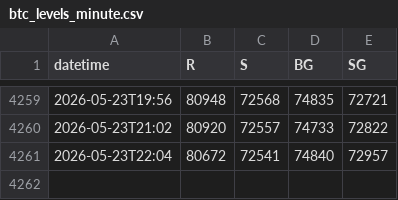
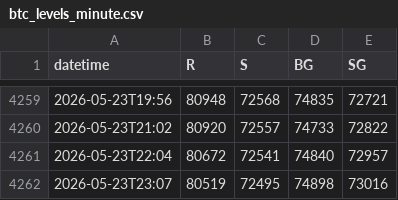
Before and after one commit to mabkkhome-lgtm/deribit-options-data, a CSV file: data/btc_levels_minute.csv, drawn as a sheet; only a part is shown, gaps mark what is left out; the diff names each change by its address in the sheet, - before the commit and + after, or states it on an @@ line.

```diff
--- a/data/btc_levels_minute.csv
+++ b/data/btc_levels_minute.csv
+row 4262: 2026-05-23T23:07 | 80519 | 72495 | 74898 | 73016
```
